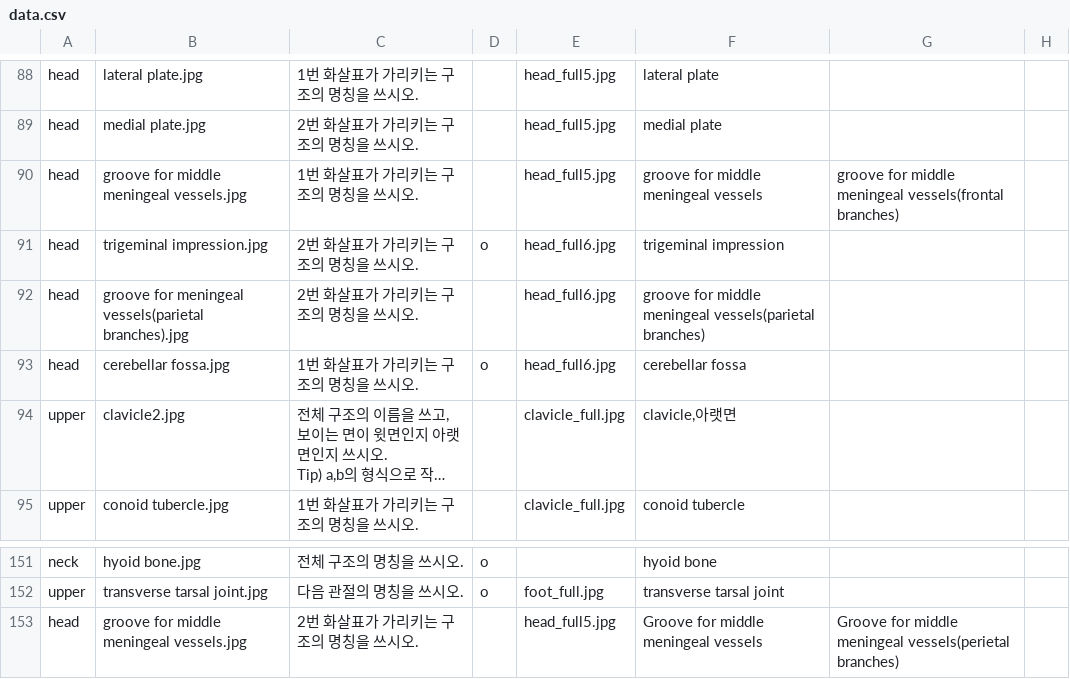
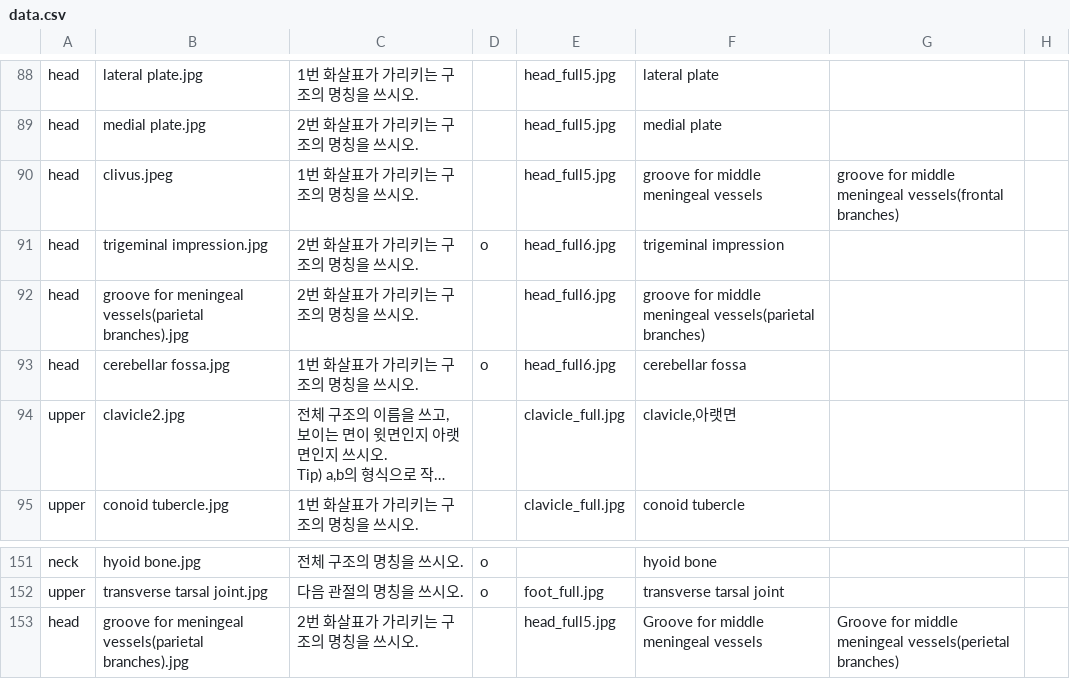
Before and after one commit to syxga/bone-exam-web, a CSV file: data.csv, drawn as a sheet; only a part is shown, gaps mark what is left out; long unchanged cells end in …; the diff names each change by its address in the sheet, - before the commit and + after, or states it on an @@ line.

Commit message:
Add files via upload

```diff
--- a/data.csv
+++ b/data.csv
-B90: groove for middle meningeal vessels.jpg
+B90: clivus.jpeg
-B153: groove for middle meningeal vessels.jpg
+B153: groove for meningeal vessels(parietal branches).jpg
```
